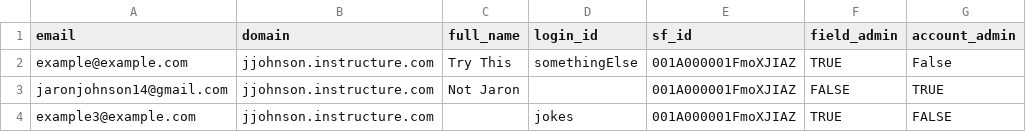
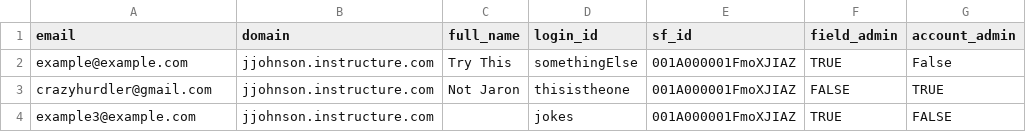
Before and after one commit to jaronrayj/field-admin-puppeteer, a CSV file: csv-storage/test.csv, drawn as a sheet.

```diff
--- a/csv-storage/test.csv
+++ b/csv-storage/test.csv
@@ -2,3 +2,3 @@ email,domain,full_name,login_id,sf_id,field_admin,account_admin
 example@example.com,jjohnson.instructure.com,Try This,somethingElse,001A000001FmoXJIAZ,TRUE,False
-jaronjohnson14@gmail.com,jjohnson.instructure.com,Not Jaron,,001A000001FmoXJIAZ,FALSE,TRUE
+crazyhurdler@gmail.com,jjohnson.instructure.com,Not Jaron,thisistheone,001A000001FmoXJIAZ,FALSE,TRUE
 example3@example.com,jjohnson.instructure.com,,jokes,001A000001FmoXJIAZ,TRUE,FALSE
```
Also changed, not shown: 4 other files.
